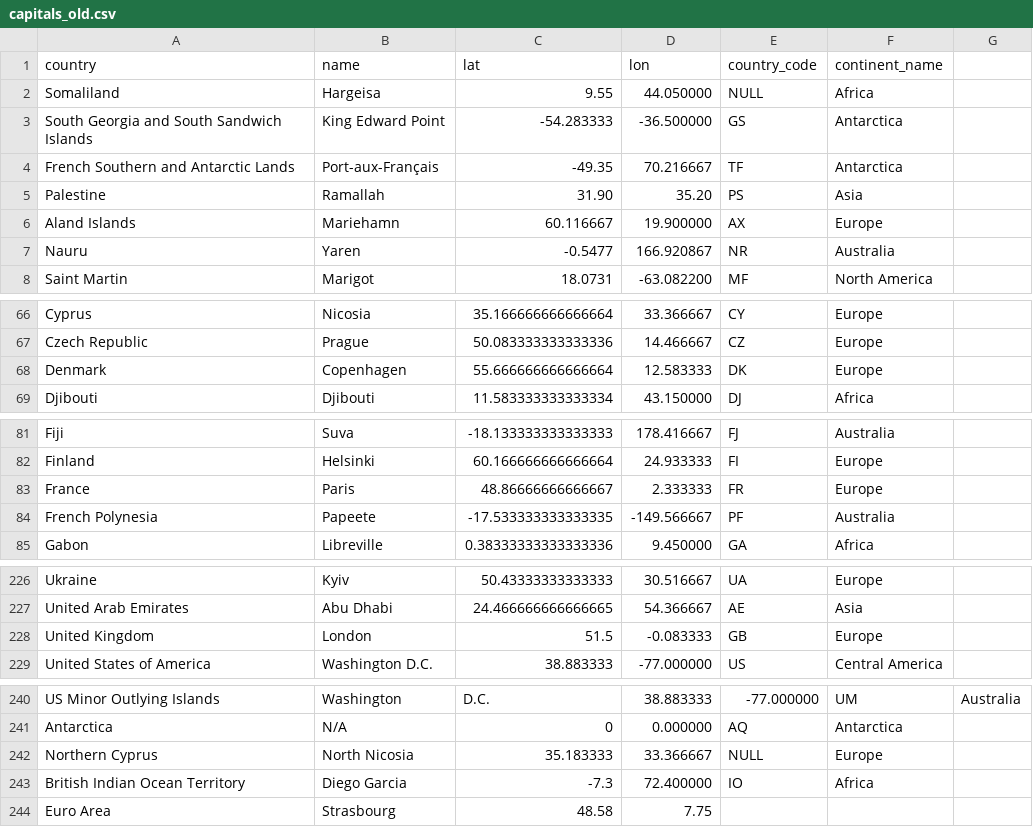
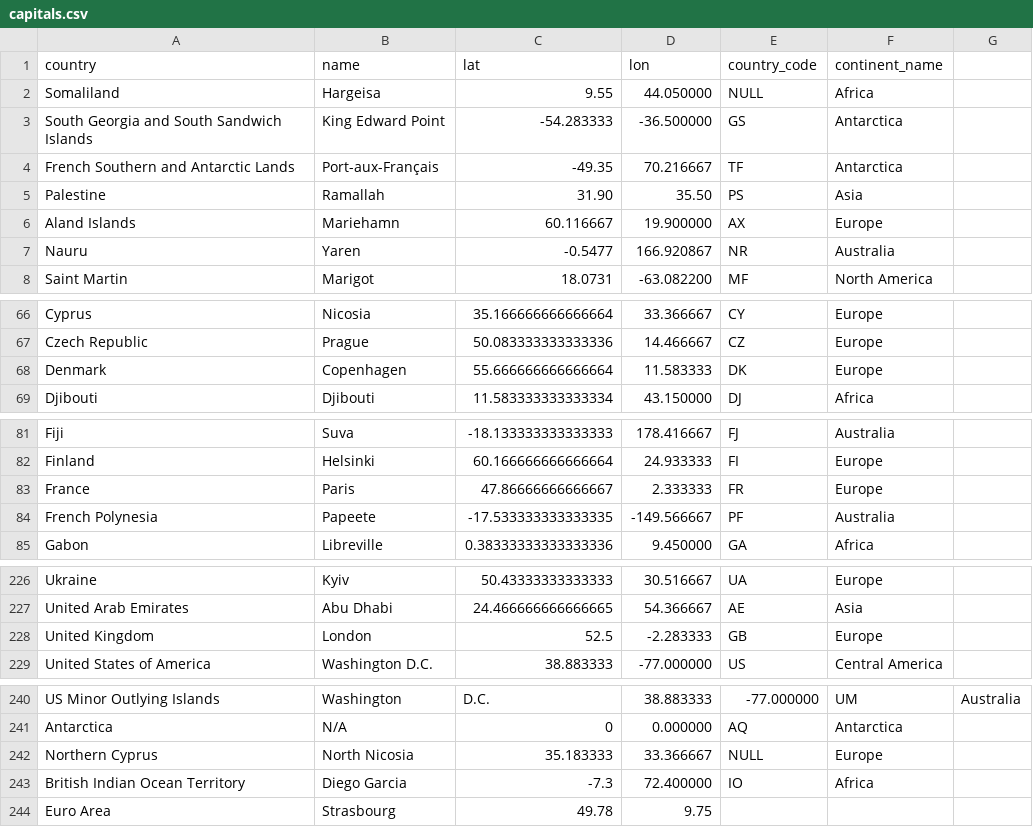
Before and after one commit to GeoEcon/cbdc-tracker, a CSV file: data/capitals.csv (was data/capitals_old.csv), drawn as a sheet; only a part is shown, gaps mark what is left out; the diff covers the shown part only.

```diff
--- a/data/capitals_old.csv
+++ b/data/capitals.csv
@@ -4,3 +4,3 @@ South Georgia and South Sandwich Islands,King Edward Point,-54.283333,-36.500000
 French Southern and Antarctic Lands,Port-aux-Français,-49.35,70.216667,TF,Antarctica
-Palestine,Ramallah,31.90,35.20,PS,Asia
+Palestine,Ramallah,31.90,35.50,PS,Asia
 Aland Islands,Mariehamn,60.116667,19.900000,AX,Europe
@@ -67,3 +67,3 @@ Cyprus,Nicosia,35.166666666666664,33.366667,CY,Europe
 Czech Republic,Prague,50.083333333333336,14.466667,CZ,Europe
-Denmark,Copenhagen,55.666666666666664,12.583333,DK,Europe
+Denmark,Copenhagen,55.666666666666664,11.583333,DK,Europe
 Djibouti,Djibouti,11.583333333333334,43.150000,DJ,Africa
@@ -82,3 +82,3 @@ Fiji,Suva,-18.133333333333333,178.416667,FJ,Australia
 Finland,Helsinki,60.166666666666664,24.933333,FI,Europe
-France,Paris,48.86666666666667,2.333333,FR,Europe
+France,Paris,47.86666666666667,2.333333,FR,Europe
 French Polynesia,Papeete,-17.533333333333335,-149.566667,PF,Australia
@@ -227,3 +227,3 @@ Ukraine,Kyiv,50.43333333333333,30.516667,UA,Europe
 United Arab Emirates,Abu Dhabi,24.466666666666665,54.366667,AE,Asia
-United Kingdom,London,51.5,-0.083333,GB,Europe
+United Kingdom,London,52.5,-2.283333,GB,Europe
 United States of America,Washington D.C.,38.883333,-77.000000,US,Central America
@@ -243,2 +243,2 @@ Northern Cyprus,North Nicosia,35.183333,33.366667,NULL,Europe
 British Indian Ocean Territory,Diego Garcia,-7.3,72.400000,IO,Africa
-Euro Area,Strasbourg,48.58,7.75,,
+Euro Area,Strasbourg,49.78,9.75,,
```
Also changed, not shown: 3 edited cells elsewhere in this file, data/tracker.csv, 6 other files.
